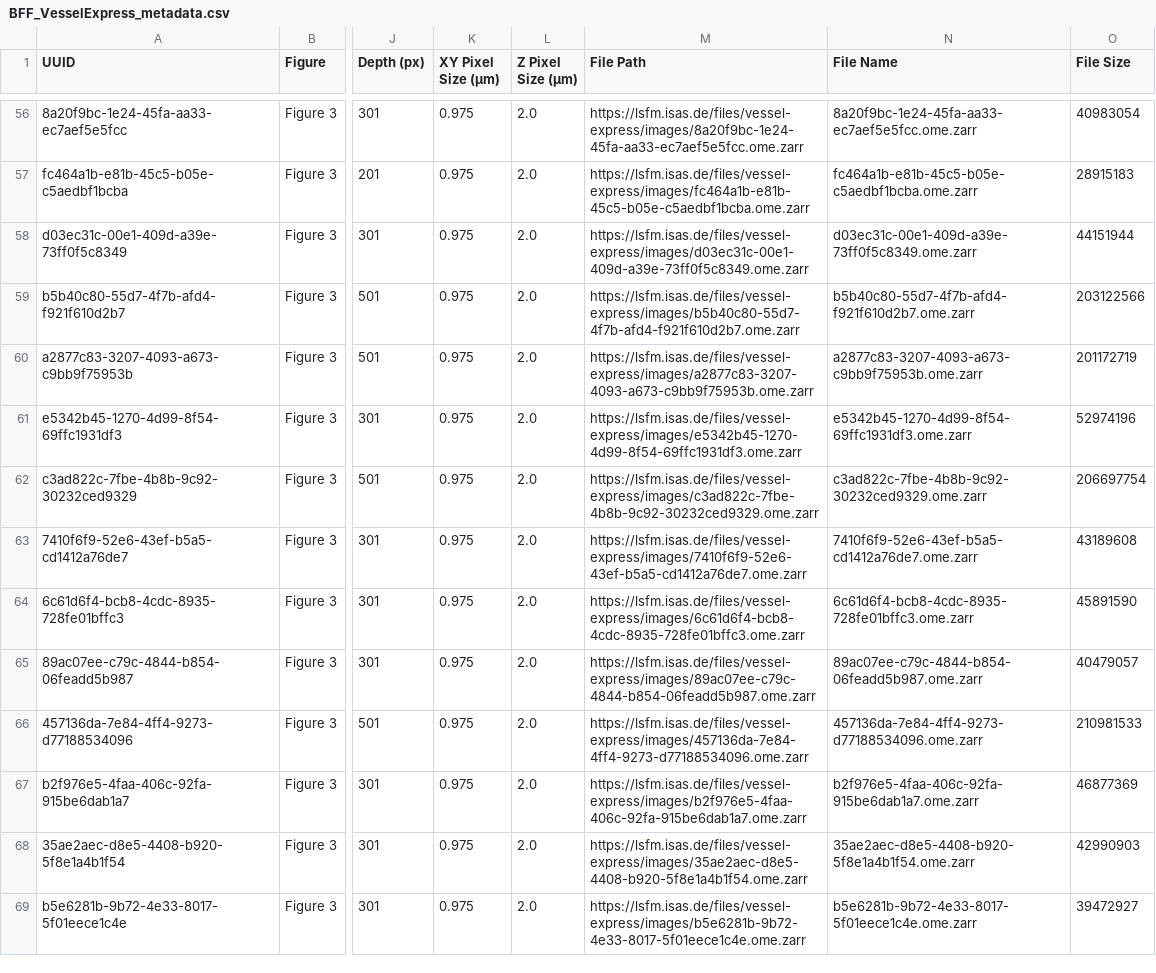
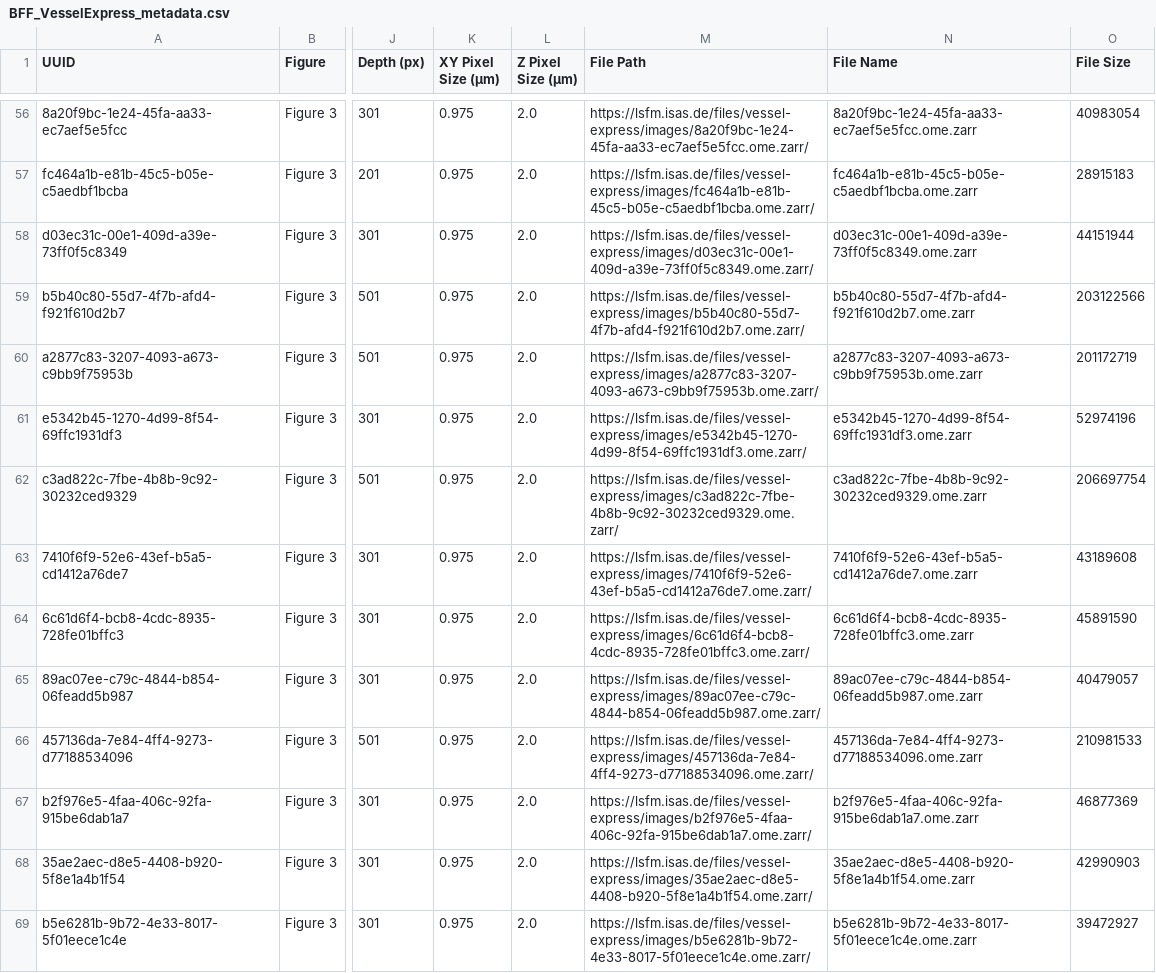
Before and after one commit to MMV-Lab/AMBIOM-BFF-csv-repo, a CSV file: VesselExpress/BFF_VesselExpress_metadata.csv, drawn as a sheet; only a part is shown, gaps mark what is left out; the diff covers the shown part only; the diff names each change by its address in the sheet, - before the commit and + after, or states it on an @@ line.

```diff
--- a/VesselExpress/BFF_VesselExpress_metadata.csv
+++ b/VesselExpress/BFF_VesselExpress_metadata.csv
-M56 (File Path): https://lsfm.isas.de/files/vessel-express/images/8a20f9bc-1e24-45fa-aa33-ec7aef5e5fcc.ome.zarr
+M56 (File Path): https://lsfm.isas.de/files/vessel-express/images/8a20f9bc-1e24-45fa-aa33-ec7aef5e5fcc.ome.zarr/
-M57 (File Path): https://lsfm.isas.de/files/vessel-express/images/fc464a1b-e81b-45c5-b05e-c5aedbf1bcba.ome.zarr
+M57 (File Path): https://lsfm.isas.de/files/vessel-express/images/fc464a1b-e81b-45c5-b05e-c5aedbf1bcba.ome.zarr/
-M58 (File Path): https://lsfm.isas.de/files/vessel-express/images/d03ec31c-00e1-409d-a39e-73ff0f5c8349.ome.zarr
+M58 (File Path): https://lsfm.isas.de/files/vessel-express/images/d03ec31c-00e1-409d-a39e-73ff0f5c8349.ome.zarr/
-M59 (File Path): https://lsfm.isas.de/files/vessel-express/images/b5b40c80-55d7-4f7b-afd4-f921f610d2b7.ome.zarr
+M59 (File Path): https://lsfm.isas.de/files/vessel-express/images/b5b40c80-55d7-4f7b-afd4-f921f610d2b7.ome.zarr/
-M60 (File Path): https://lsfm.isas.de/files/vessel-express/images/a2877c83-3207-4093-a673-c9bb9f75953b.ome.zarr
+M60 (File Path): https://lsfm.isas.de/files/vessel-express/images/a2877c83-3207-4093-a673-c9bb9f75953b.ome.zarr/
-M61 (File Path): https://lsfm.isas.de/files/vessel-express/images/e5342b45-1270-4d99-8f54-69ffc1931df3.ome.zarr
+M61 (File Path): https://lsfm.isas.de/files/vessel-express/images/e5342b45-1270-4d99-8f54-69ffc1931df3.ome.zarr/
-M62 (File Path): https://lsfm.isas.de/files/vessel-express/images/c3ad822c-7fbe-4b8b-9c92-30232ced9329.ome.zarr
+M62 (File Path): https://lsfm.isas.de/files/vessel-express/images/c3ad822c-7fbe-4b8b-9c92-30232ced9329.ome.zarr/
-M63 (File Path): https://lsfm.isas.de/files/vessel-express/images/7410f6f9-52e6-43ef-b5a5-cd1412a76de7.ome.zarr
+M63 (File Path): https://lsfm.isas.de/files/vessel-express/images/7410f6f9-52e6-43ef-b5a5-cd1412a76de7.ome.zarr/
-M64 (File Path): https://lsfm.isas.de/files/vessel-express/images/6c61d6f4-bcb8-4cdc-8935-728fe01bffc3.ome.zarr
+M64 (File Path): https://lsfm.isas.de/files/vessel-express/images/6c61d6f4-bcb8-4cdc-8935-728fe01bffc3.ome.zarr/
-M65 (File Path): https://lsfm.isas.de/files/vessel-express/images/89ac07ee-c79c-4844-b854-06feadd5b987.ome.zarr
+M65 (File Path): https://lsfm.isas.de/files/vessel-express/images/89ac07ee-c79c-4844-b854-06feadd5b987.ome.zarr/
-M66 (File Path): https://lsfm.isas.de/files/vessel-express/images/457136da-7e84-4ff4-9273-d77188534096.ome.zarr
+M66 (File Path): https://lsfm.isas.de/files/vessel-express/images/457136da-7e84-4ff4-9273-d77188534096.ome.zarr/
-M67 (File Path): https://lsfm.isas.de/files/vessel-express/images/b2f976e5-4faa-406c-92fa-915be6dab1a7.ome.zarr
+M67 (File Path): https://lsfm.isas.de/files/vessel-express/images/b2f976e5-4faa-406c-92fa-915be6dab1a7.ome.zarr/
-M68 (File Path): https://lsfm.isas.de/files/vessel-express/images/35ae2aec-d8e5-4408-b920-5f8e1a4b1f54.ome.zarr
+M68 (File Path): https://lsfm.isas.de/files/vessel-express/images/35ae2aec-d8e5-4408-b920-5f8e1a4b1f54.ome.zarr/
-M69 (File Path): https://lsfm.isas.de/files/vessel-express/images/b5e6281b-9b72-4e33-8017-5f01eece1c4e.ome.zarr
+M69 (File Path): https://lsfm.isas.de/files/vessel-express/images/b5e6281b-9b72-4e33-8017-5f01eece1c4e.ome.zarr/
```
Also changed, not shown: 110 edited cells elsewhere in this file.
